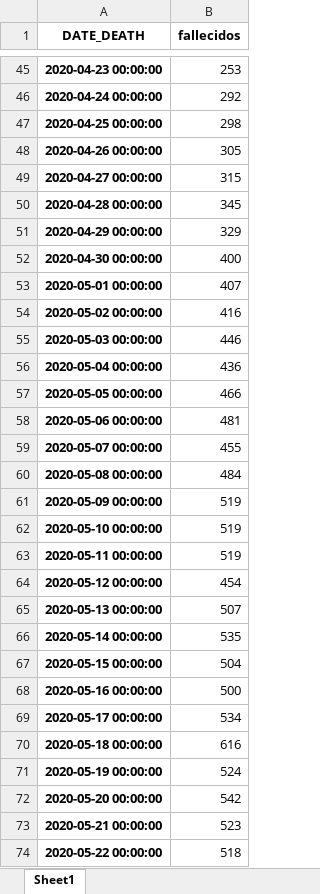
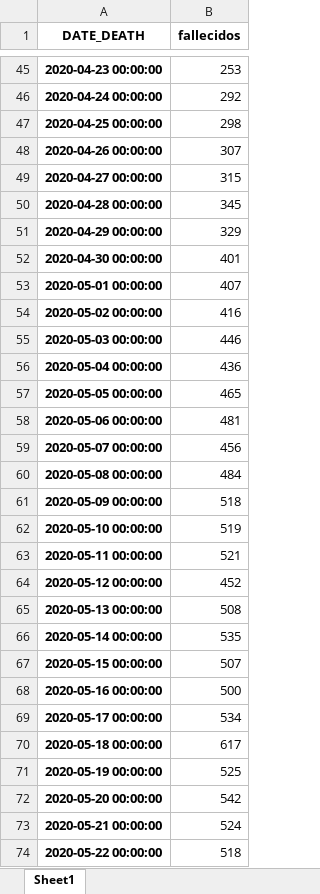
Before and after one commit to pportocarrero/Covid-19, an Excel workbook: casos_fallecidos.xlsx, sheet Sheet1, drawn as a sheet; only a part is shown, gaps mark what is left out; values as stored, in another font and other column widths than the file's, no borders; the diff covers the shown part only; the diff names each change by its address in the sheet, - before the commit and + after, or states it on an @@ line.

```diff
--- a/casos_fallecidos.xlsx (sheet Sheet1)
+++ b/casos_fallecidos.xlsx (sheet Sheet1)
-B48 (fallecidos): 305
+B48 (fallecidos): 307
-B52 (fallecidos): 400
+B52 (fallecidos): 401
-B57 (fallecidos): 466
+B57 (fallecidos): 465
-B59 (fallecidos): 455
+B59 (fallecidos): 456
-B61 (fallecidos): 519
+B61 (fallecidos): 518
-B63 (fallecidos): 519
+B63 (fallecidos): 521
-B64 (fallecidos): 454
+B64 (fallecidos): 452
-B65 (fallecidos): 507
+B65 (fallecidos): 508
-B67 (fallecidos): 504
+B67 (fallecidos): 507
-B70 (fallecidos): 616
+B70 (fallecidos): 617
-B71 (fallecidos): 524
+B71 (fallecidos): 525
-B73 (fallecidos): 523
+B73 (fallecidos): 524
```
Also changed, not shown: 1 added row and 90 edited cells elsewhere in this sheet, casos_positivos.xlsx, 2 other files.
